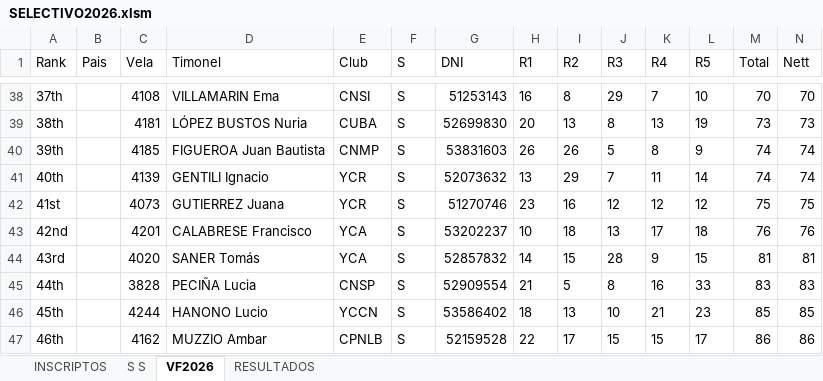
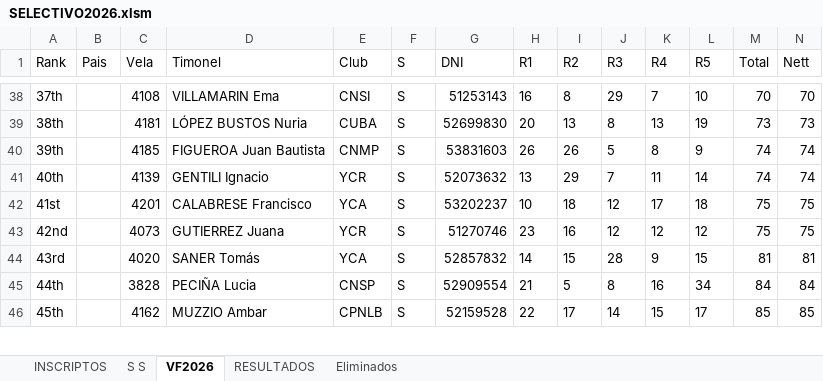
Before and after one commit to nicloshub/velafest26, an Excel workbook: Docs/SELECTIVO2026.xlsm, sheet VF2026, drawn as a sheet; only a part is shown, gaps mark what is left out; values as stored, in another font and other column widths than the file's, no borders; table styles not drawn; removed rows and columns are numbered as before the commit, all else as after; the diff covers the shown part only; the diff names each change by its address in the sheet, - before the commit and + after, or states it on an @@ line.

```diff
--- a/Docs/SELECTIVO2026.xlsm (sheet VF2026)
+++ b/Docs/SELECTIVO2026.xlsm (sheet VF2026)
+sheet tab: Eliminados
-C42 (Vela): 4073
+C42 (Vela): 4201
-D42 (Timonel): GUTIERREZ Juana
+D42 (Timonel): CALABRESE Francisco
-E42 (Club): YCR
+E42 (Club): YCA
-G42 (DNI): 51270746
+G42 (DNI): 53202237
-H42 (R1): 23
+H42 (R1): 10
-I42 (R2): 16
+I42 (R2): 18
-K42 (R4): 12
+K42 (R4): 17
-L42 (R5): 12
+L42 (R5): 18
-C43 (Vela): 4201
+C43 (Vela): 4073
-D43 (Timonel): CALABRESE Francisco
+D43 (Timonel): GUTIERREZ Juana
-E43 (Club): YCA
+E43 (Club): YCR
-G43 (DNI): 53202237
+G43 (DNI): 51270746
-H43 (R1): 10
+H43 (R1): 23
-I43 (R2): 18
+I43 (R2): 16
-J43 (R3): 13
+J43 (R3): 12
-K43 (R4): 17
+K43 (R4): 12
-L43 (R5): 18
+L43 (R5): 12
-M43 (Total): 76
+M43 (Total): 75
-N43 (Nett): 76
+N43 (Nett): 75
-L45 (R5): 33
+L45 (R5): 34
-M45 (Total): 83
+M45 (Total): 84
-N45 (Nett): 83
+N45 (Nett): 84
-C46 (Vela): 4244
+C46 (Vela): 4162
-D46 (Timonel): HANONO Lucio
+D46 (Timonel): MUZZIO Ambar
-E46 (Club): YCCN
+E46 (Club): CPNLB
-G46 (DNI): 53586402
+G46 (DNI): 52159528
-H46 (R1): 18
+H46 (R1): 22
-I46 (R2): 13
+I46 (R2): 17
-J46 (R3): 10
+J46 (R3): 14
-K46 (R4): 21
+K46 (R4): 15
-L46 (R5): 23
+L46 (R5): 17
-row 47: 46th |  | 4162 | MUZZIO Ambar | CPNLB | S | 52159528 | 22 | 17 | 15 | 15 | 17 | 86 | 86
```
Also changed, not shown: 19 added rows, 18 removed rows and 521 edited cells elsewhere in this sheet, sheet RESULTADOS, sheet S S, 10 other files.
